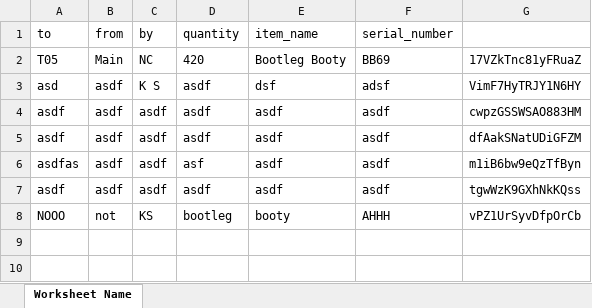
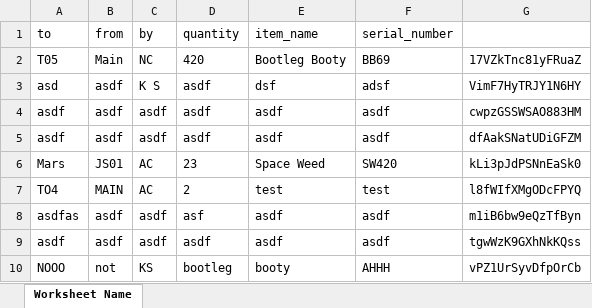
Before and after one commit to Nik-Hendricks/Grenvintory, an Excel workbook: data.xlsx, sheet Worksheet Name, drawn as a sheet; values as stored, in another font and other column widths than the file's, no borders; the diff names each change by its address in the sheet, - before the commit and + after, or states it on an @@ line.

```diff
--- a/data.xlsx (sheet Worksheet Name)
+++ b/data.xlsx (sheet Worksheet Name)
+row 6: Mars | JS01 | AC | 23 | Space Weed | SW420 | kLi3pJdPSNnEaSk0
+row 7: TO4 | MAIN | AC | 2 | test | test | l8fWIfXMgODcFPYQ
```
Also changed, not shown: 7 other files.
